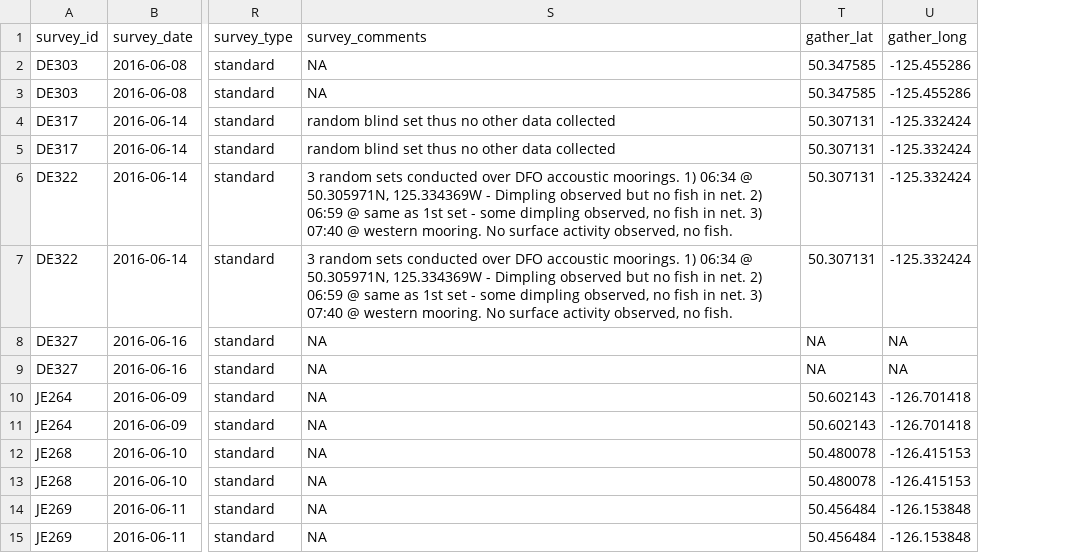
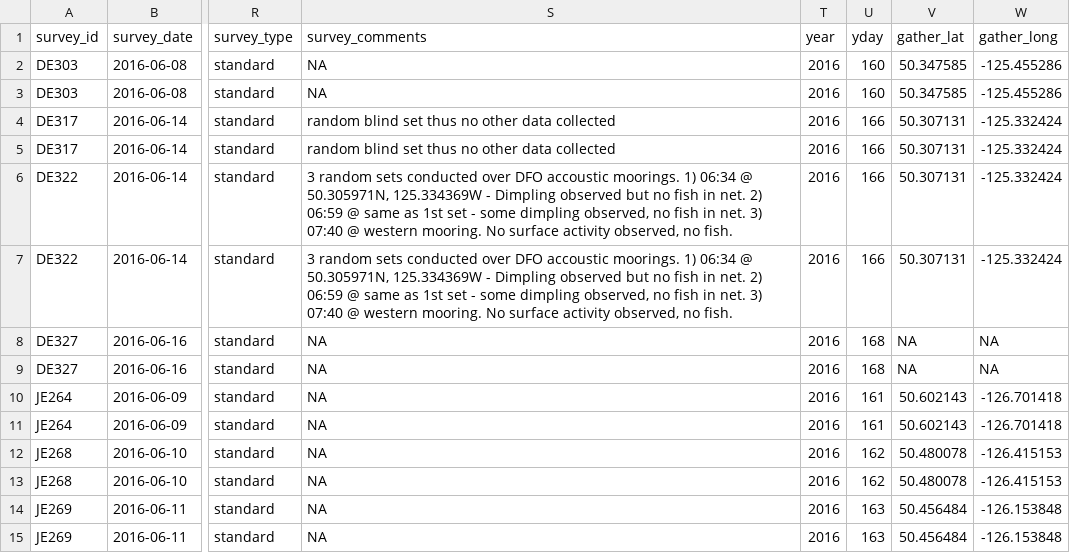
Before and after one commit to vanzahner/pink-chum-diets, a CSV file: processed/spatial_data/spatial_survey_ysi.csv, drawn as a sheet; only a part is shown, gaps mark what is left out; the diff names each change by its address in the sheet, - before the commit and + after, or states it on an @@ line.

```diff
--- a/processed/spatial_data/spatial_survey_ysi.csv
+++ b/processed/spatial_data/spatial_survey_ysi.csv
+column T (year), rows 2-15: all 2016
+column U (yday), rows 2-15: 160 | 160 | 166 | 166 | 166 | 166 | 168 | 168 | 161 | 161 | 162 | 162 | 163 | 163
```
Also changed, not shown: processed/temporal_data/temporal_survey_ysi.csv, processed/temporal_data/temporal_zoop_data.csv, 14 other files.
